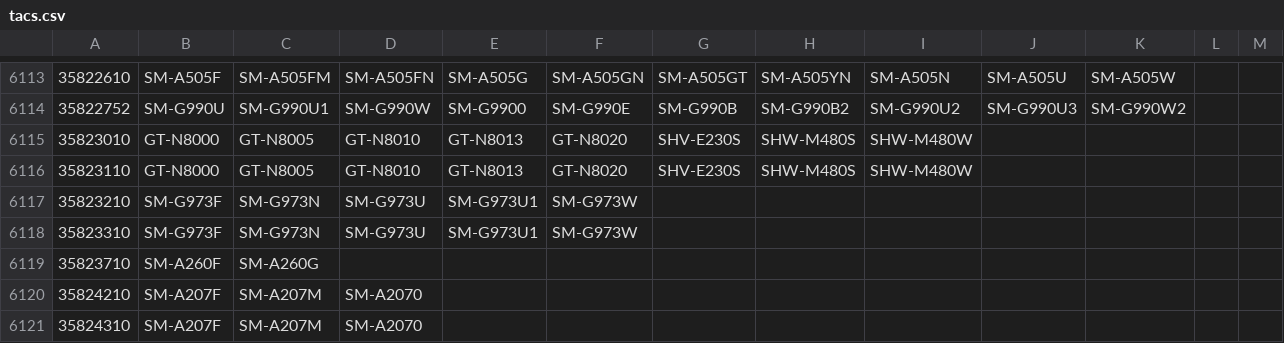
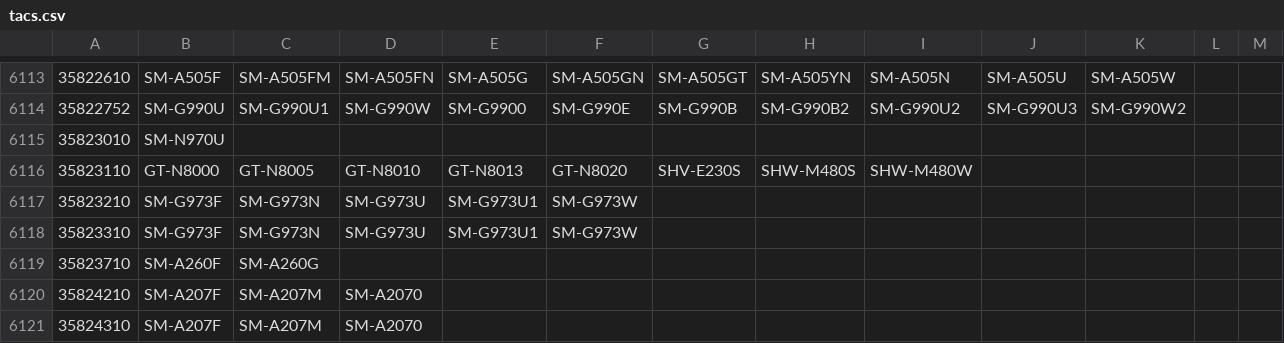
Before and after one commit to zacharee/SamloaderKotlin, a CSV file: common/src/commonMain/moko-resources/files/tacs.csv, drawn as a sheet; only a part is shown, gaps mark what is left out.

Commit message:
Update TAC for SM-N970U

```diff
--- a/common/src/commonMain/moko-resources/files/tacs.csv
+++ b/common/src/commonMain/moko-resources/files/tacs.csv
@@ -6114,3 +6114,3 @@
 35822752,SM-G990U,SM-G990U1,SM-G990W,SM-G9900,SM-G990E,SM-G990B,SM-G990B2,SM-G990U2,SM-G990U3,SM-G990W2
-35823010,GT-N8000,GT-N8005,GT-N8010,GT-N8013,GT-N8020,SHV-E230S,SHW-M480S,SHW-M480W
+35823010,SM-N970U
 35823110,GT-N8000,GT-N8005,GT-N8010,GT-N8013,GT-N8020,SHV-E230S,SHW-M480S,SHW-M480W
```
